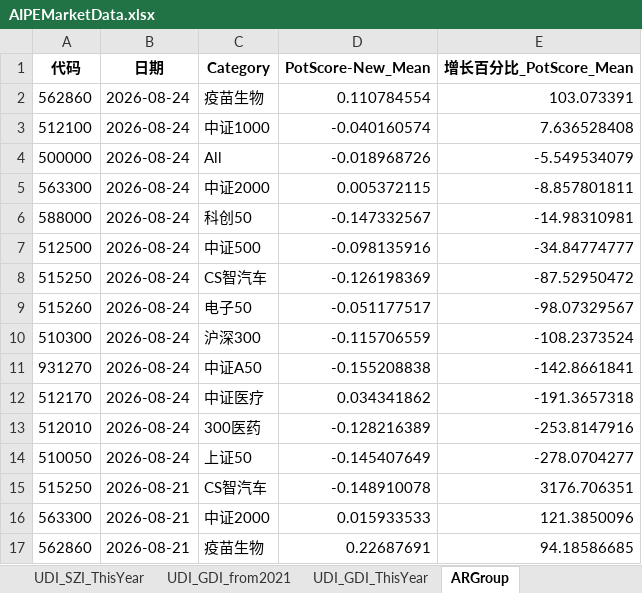
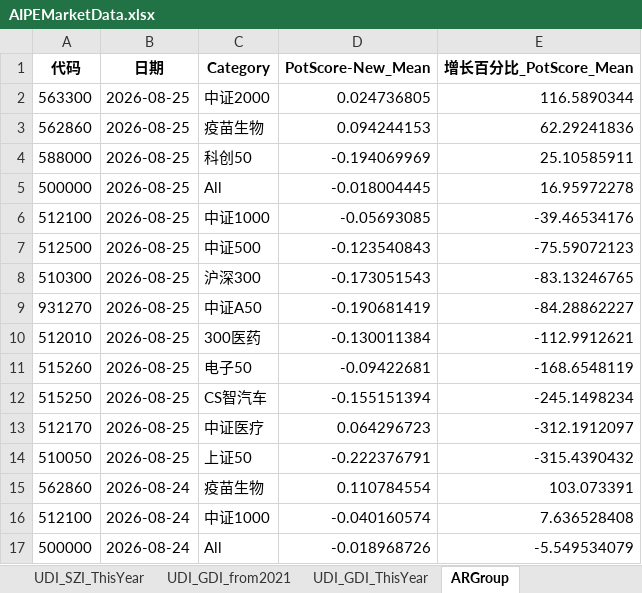
Before and after one commit to digital-era/AIPEMarketDashboard, an Excel workbook: AIPEMarketData.xlsx, sheet ARGroup, drawn as a sheet; only a part is shown; the shorter side is filled out with more unchanged rows; values as stored, in another font and other column widths than the file's, no borders; the diff names each change by its address in the sheet, - before the commit and + after, or states it on an @@ line.

```diff
--- a/AIPEMarketData.xlsx (sheet ARGroup)
+++ b/AIPEMarketData.xlsx (sheet ARGroup)
+row 2: 563300 | 2026-08-25 | 中证2000 | 0.024736805 | 116.5890344
+row 3: 562860 | 2026-08-25 | 疫苗生物 | 0.094244153 | 62.29241836
+row 4: 588000 | 2026-08-25 | 科创50 | -0.194069969 | 25.10585911
+row 5: 500000 | 2026-08-25 | All | -0.018004445 | 16.95972278
+row 6: 512100 | 2026-08-25 | 中证1000 | -0.05693085 | -39.46534176
+row 7: 512500 | 2026-08-25 | 中证500 | -0.123540843 | -75.59072123
+row 8: 510300 | 2026-08-25 | 沪深300 | -0.173051543 | -83.13246765
+row 9: 931270 | 2026-08-25 | 中证A50 | -0.190681419 | -84.28862227
+row 10: 512010 | 2026-08-25 | 300医药 | -0.130011384 | -112.9912621
+row 11: 515260 | 2026-08-25 | 电子50 | -0.09422681 | -168.6548119
+row 12: 515250 | 2026-08-25 | CS智汽车 | -0.155151394 | -245.1498234
+row 13: 512170 | 2026-08-25 | 中证医疗 | 0.064296723 | -312.1912097
+row 14: 510050 | 2026-08-25 | 上证50 | -0.222376791 | -315.4390432
```
Also changed, not shown: sheet DistributeHotIndustry, sheet PriceThisYearChange, sheet TopStockIn5DaysMainFund, sheet TopStockInTopPotScore, sheet TopMainFund5Days, sheet UDI_GDI_ThisYear, 7 more sheets, 1 other file.
